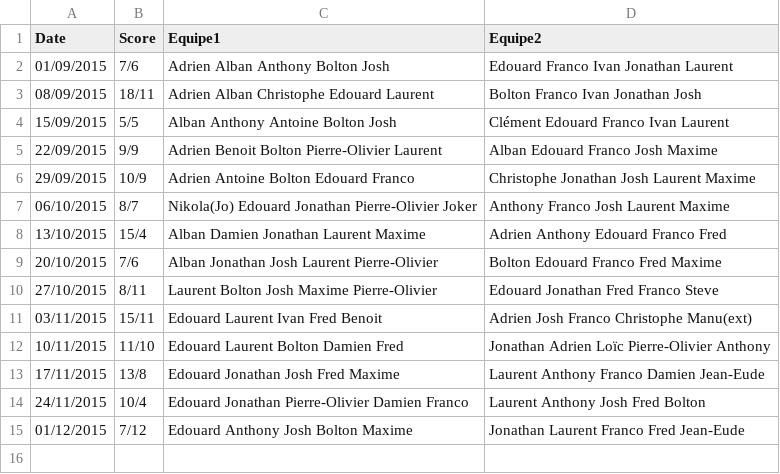
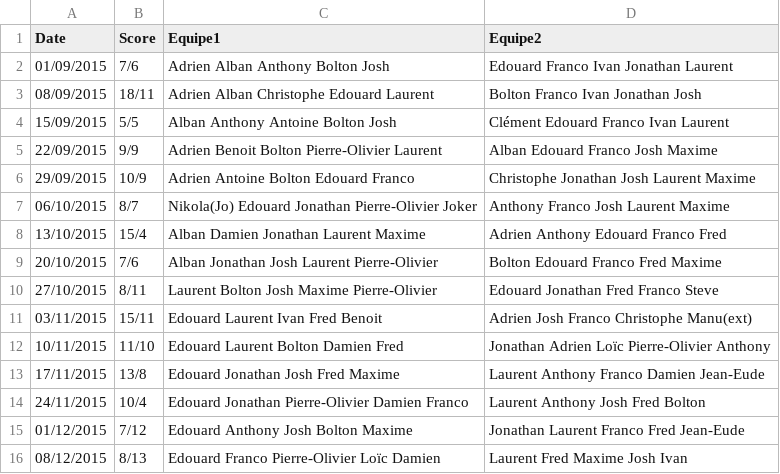
Before and after one commit to laurentdb/UrbanSeason, a CSV file: scoresComplet.csv, drawn as a sheet.

```diff
--- a/scoresComplet.csv
+++ b/scoresComplet.csv
@@ -15 +15,2 @@ Date,Score,Equipe1,Equipe2
 01/12/2015,7/12,Edouard Anthony Josh Bolton Maxime,Jonathan Laurent Franco Fred Jean-Eude
+08/12/2015,8/13,Edouard Franco Pierre-Olivier Loïc Damien,Laurent Fred Maxime Josh Ivan
```
Also changed, not shown: 1 other file.
